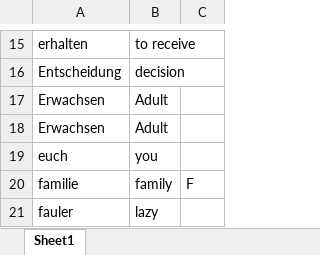
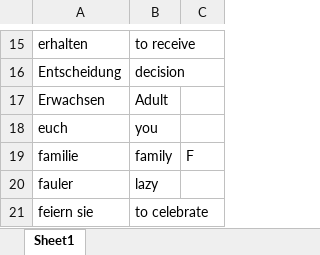
Before and after one commit to Sagar-Mohan-Jadhav/Matlab_exercises_and_project, an Excel workbook: Mini_project_German_Learning_Tool/German_vocab.xlsx, sheet Sheet1, drawn as a sheet; only a part is shown, gaps mark what is left out; the shorter side is filled out with more unchanged rows; values as stored, in another font and other column widths than the file's, no borders; the diff names each change by its address in the sheet, - before the commit and + after, or states it on an @@ line.

```diff
--- a/Mini_project_German_Learning_Tool/German_vocab.xlsx (sheet Sheet1)
+++ b/Mini_project_German_Learning_Tool/German_vocab.xlsx (sheet Sheet1)
-row 18: Erwachsen | Adult
```
Also changed, not shown: Mini_project_German_Learning_Tool/German_vocab_new.xlsx, 1 other file.
